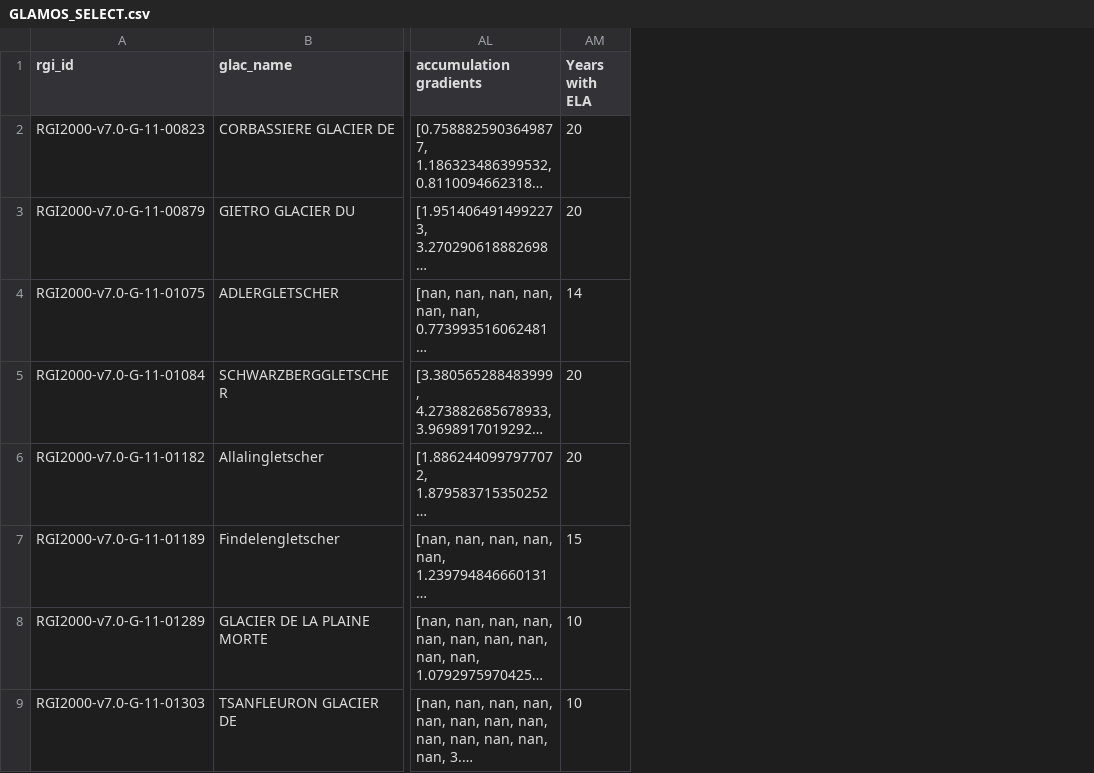
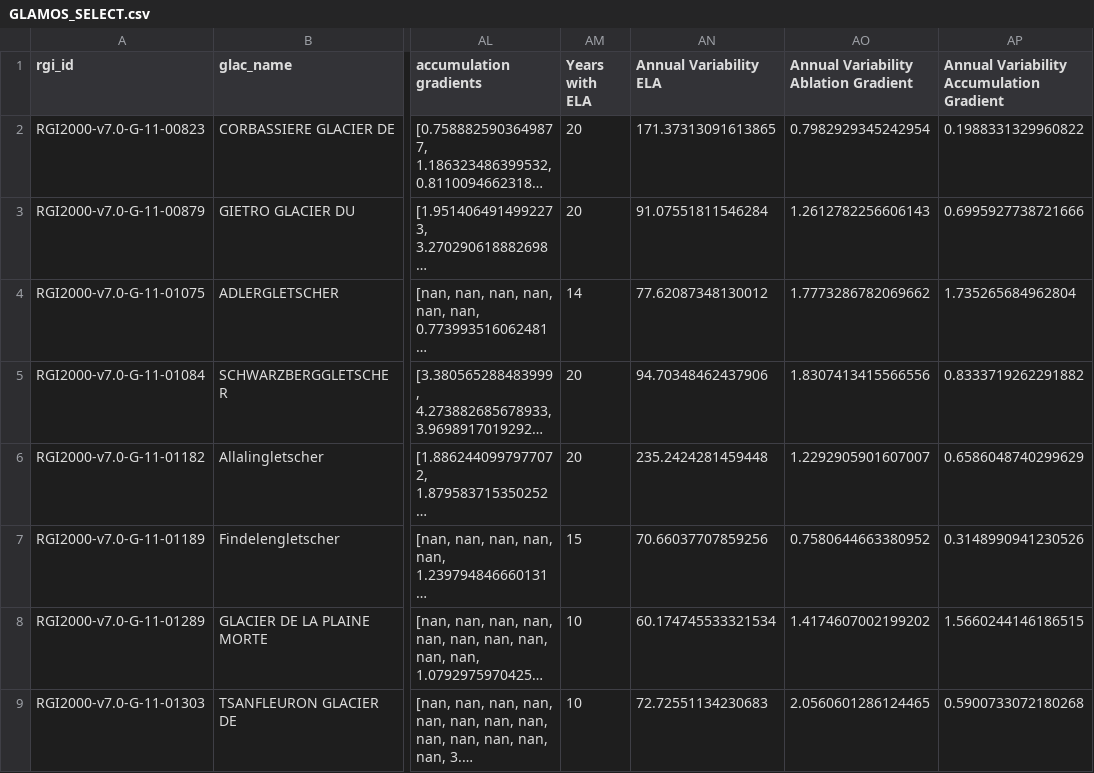
Before and after one commit to FAU-glacier-systems/FROST, a CSV file: Data/GLAMOS/GLAMOS_SELECT.csv, drawn as a sheet; only a part is shown, gaps mark what is left out; long unchanged cells end in …; the diff names each change by its address in the sheet, - before the commit and + after, or states it on an @@ line.

```diff
--- a/Data/GLAMOS/GLAMOS_SELECT.csv
+++ b/Data/GLAMOS/GLAMOS_SELECT.csv
+column AN (Annual Variability ELA), rows 2-9: 171.37313091613865 | 91.07551811546284 | 77.62087348130012 | 94.70348462437906 | 235.2424281459448 | 70.66037707859256 | 60.174745533321534 | 72.72551134230683
+column AO, rows 1-9: Annual Variability Ablation Gradient | 0.7982929345242954 | 1.2612782256606143 | 1.7773286782069662 | 1.8307413415566556 | 1.2292905901607007 | 0.7580644663380952 | 1.4174607002199202 | 2.0560601286124465
+column AP, rows 1-9: Annual Variability Accumulation Gradient | 0.1988331329960822 | 0.6995927738721666 | 1.735265684962804 | 0.8333719262291882 | 0.6586048740299629 | 0.3148990941230526 | 1.5660244146186515 | 0.5900733072180268
```
Also changed, not shown: Data/GLAMOS/glacier_analysis_results.csv, 19 other files.
